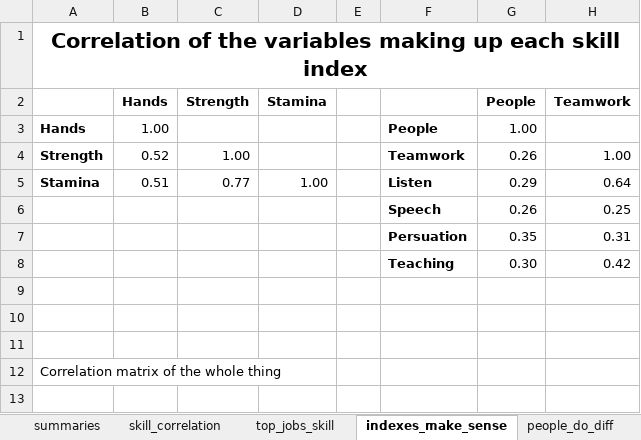
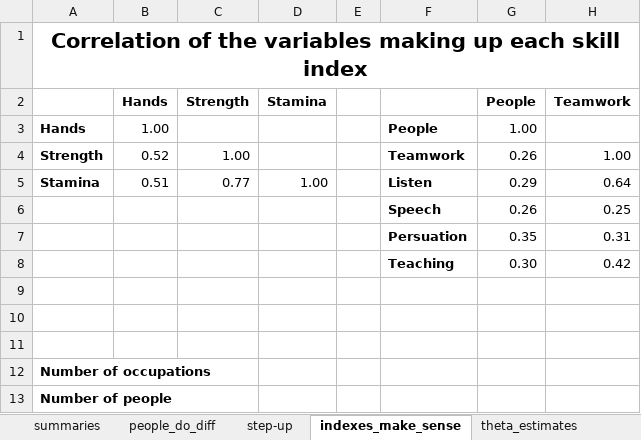
Before and after one commit to cesarlgm/skills_uk, an Excel workbook: results/tables/final_tables_6_16.xlsx, sheet indexes_make_sense, drawn as a sheet; only a part is shown; values as stored, in another font and other column widths than the file's, no borders; rows hold the shown columns only; the diff names each change by its address in the sheet, - before the commit and + after, or states it on an @@ line.

Commit message:
Updated occupation filters

```diff
--- a/results/tables/final_tables_6_16.xlsx (sheet indexes_make_sense)
+++ b/results/tables/final_tables_6_16.xlsx (sheet indexes_make_sense)
@@ sheet tab order changed: summaries | people_do_diff | step-up | indexes_make_sense | theta_estimates @@
-A12: Correlation matrix of the whole thing
+A12: Number of occupations
-A12 bold: off
+A12 bold: on
+row 13: Number of people
```
Also changed, not shown: sheet sigma_estimates, sheet people_do_diff, sheet summaries, sheet theta_estimates, sheet step-up, sheet OLS_thetas, 1 more sheet, other sheet tabs, formulas that keep their value, charts or pictures, 15 other files.
